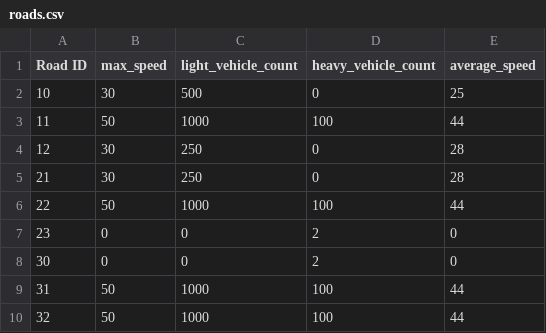
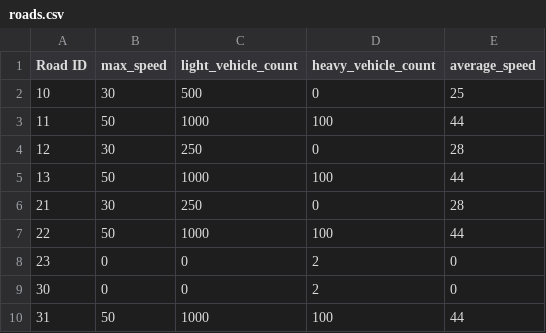
Before and after one commit to CityScope/CSL_Hamburg_Noise, a CSV file: roads.csv, drawn as a sheet; only a part is shown; the shorter side is filled out with more unchanged rows; the diff names each change by its address in the sheet, - before the commit and + after, or states it on an @@ line.

Commit message:
Update roads.csv
Add road 13

```diff
--- a/roads.csv
+++ b/roads.csv
+row 5: 13 | 50 | 1000 | 100 | 44
```
